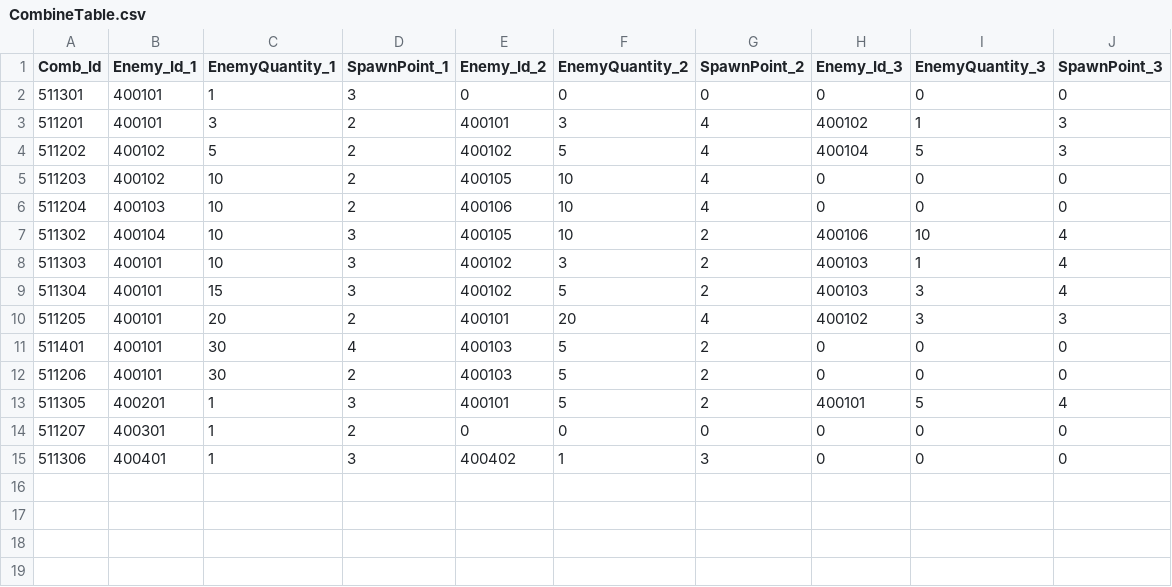
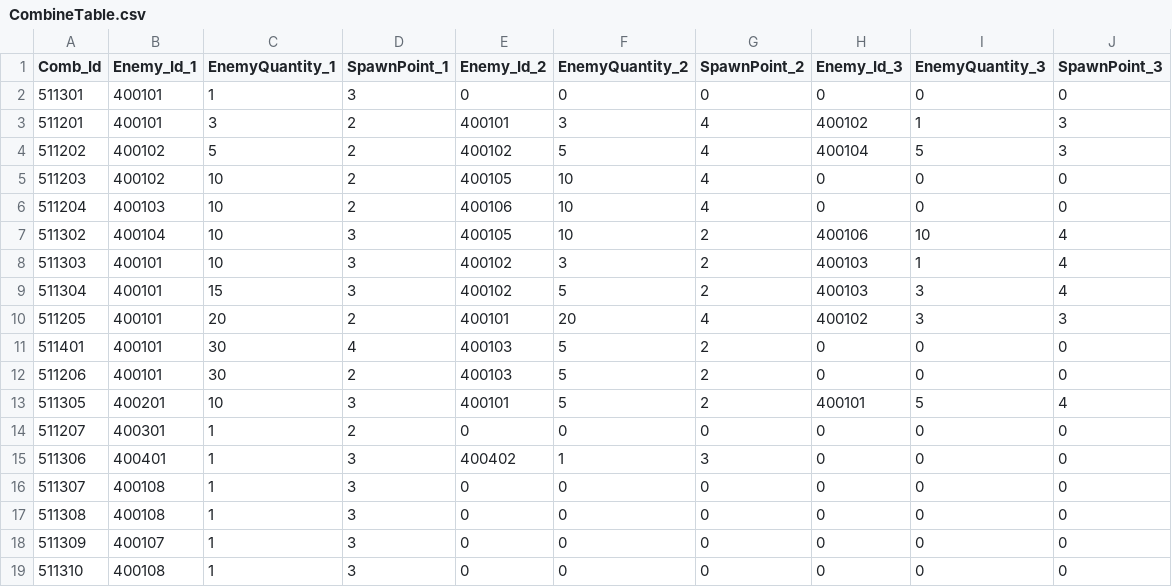
Before and after one commit to jeonglee22/MyPlanet, a CSV file: Assets/DataTables/CombineTable.csv, drawn as a sheet.

Commit message:
#228 feature: Add Titan Meteoroid Balls Launch and Full Table Modification

```diff
--- a/Assets/DataTables/CombineTable.csv
+++ b/Assets/DataTables/CombineTable.csv
@@ -12,4 +12,8 @@ Comb_Id,Enemy_Id_1,EnemyQuantity_1,SpawnPoint_1,Enemy_Id_2,EnemyQuantity_2,Spawn
 511206,400101,30,2,400103,5,2,0,0,0
-511305,400201,1,3,400101,5,2,400101,5,4
+511305,400201,10,3,400101,5,2,400101,5,4
 511207,400301,1,2,0,0,0,0,0,0
 511306,400401,1,3,400402,1,3,0,0,0
+511307,400108,1,3,0,0,0,0,0,0
+511308,400108,1,3,0,0,0,0,0,0
+511309,400107,1,3,0,0,0,0,0,0
+511310,400108,1,3,0,0,0,0,0,0
```
Also changed, not shown: Assets/DataTables/EnemyTable.csv, Assets/DataTables/MinionSpawnTable.csv, 24 other files.
